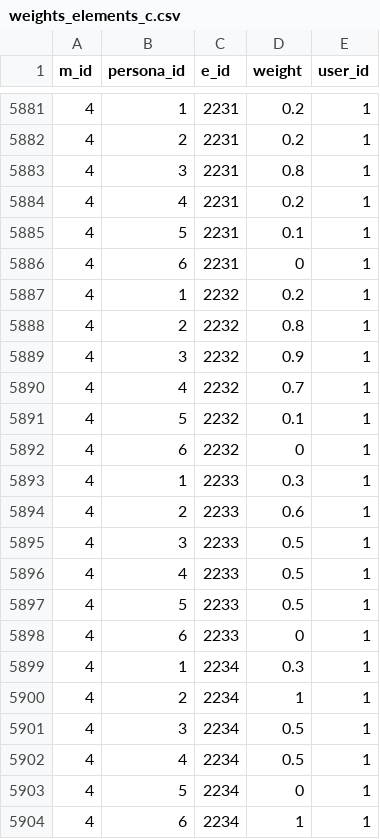
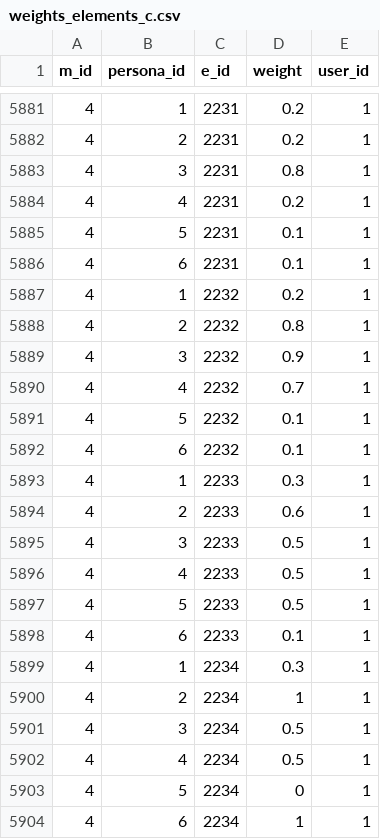
Before and after one commit to arturoalf93/smap_db, a CSV file: Import Data/Finished tables/weights_elements_c.csv, drawn as a sheet; only a part is shown, gaps mark what is left out; the diff covers the shown part only.

Commit message:
correcting weights_elements_c

```diff
--- a/Import Data/Finished tables/weights_elements_c.csv
+++ b/Import Data/Finished tables/weights_elements_c.csv
@@ -5885,3 +5885,3 @@ m_id,persona_id,e_id,weight,user_id
 4,5,2231,0.1,1
-4,6,2231,0,1
+4,6,2231,0.1,1
 4,1,2232,0.2,1
@@ -5891,3 +5891,3 @@ m_id,persona_id,e_id,weight,user_id
 4,5,2232,0.1,1
-4,6,2232,0,1
+4,6,2232,0.1,1
 4,1,2233,0.3,1
@@ -5897,3 +5897,3 @@ m_id,persona_id,e_id,weight,user_id
 4,5,2233,0.5,1
-4,6,2233,0,1
+4,6,2233,0.1,1
 4,1,2234,0.3,1
```
Also changed, not shown: 15 edited cells elsewhere in this file, 2 other files.
